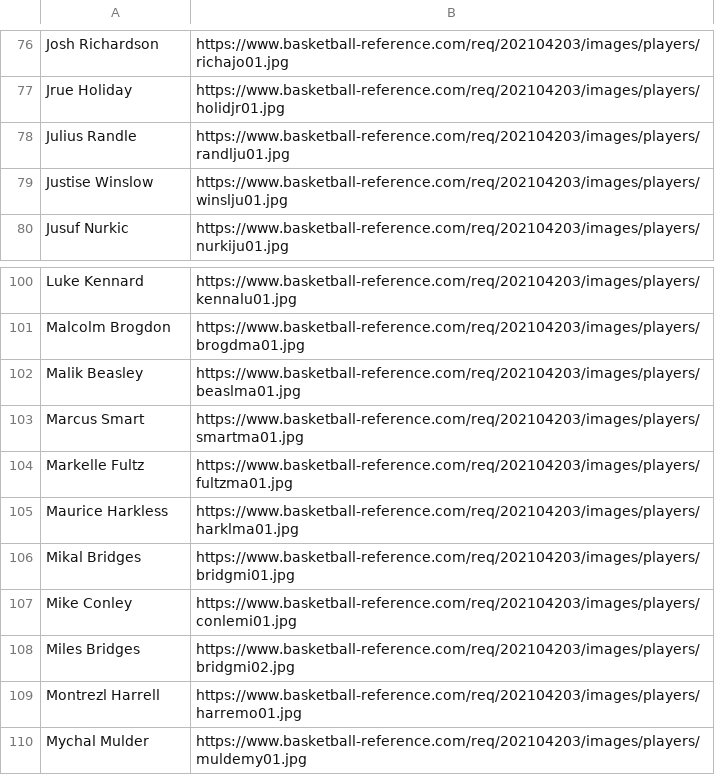
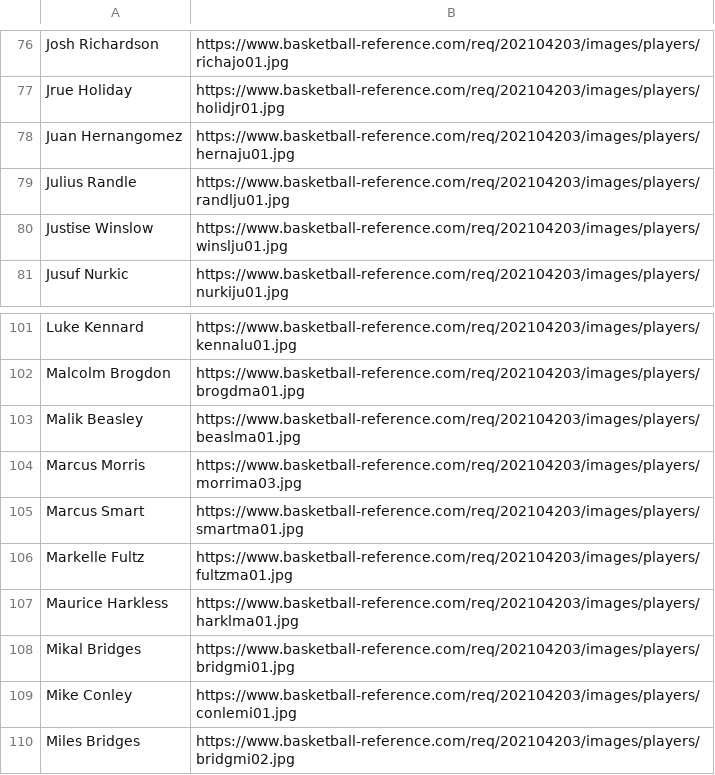
Before and after one commit to nolanjimmo/NBA-Trading-Cards, a CSV file: players_pic.csv, drawn as a sheet; only a part is shown, gaps mark what is left out; the shorter side is filled out with more unchanged rows.

Commit message:
re ran scrapper w new NBAdata.csv

```diff
--- a/players_pic.csv
+++ b/players_pic.csv
@@ -77,2 +77,3 @@ Josh Richardson,https://www.basketball-reference.com/req/202104203/images/player
 Jrue Holiday,https://www.basketball-reference.com/req/202104203/images/players/holidjr01.jpg
+Juan Hernangomez,https://www.basketball-reference.com/req/202104203/images/players/hernaju01.jpg
 Julius Randle,https://www.basketball-reference.com/req/202104203/images/players/randlju01.jpg
@@ -102,2 +103,3 @@ Malcolm Brogdon,https://www.basketball-reference.com/req/202104203/images/player
 Malik Beasley,https://www.basketball-reference.com/req/202104203/images/players/beaslma01.jpg
+Marcus Morris,https://www.basketball-reference.com/req/202104203/images/players/morrima03.jpg
 Marcus Smart,https://www.basketball-reference.com/req/202104203/images/players/smartma01.jpg
```
